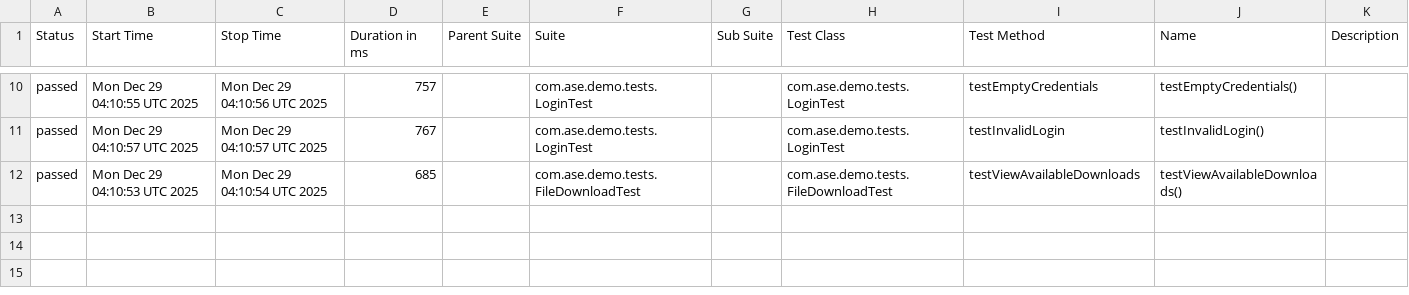
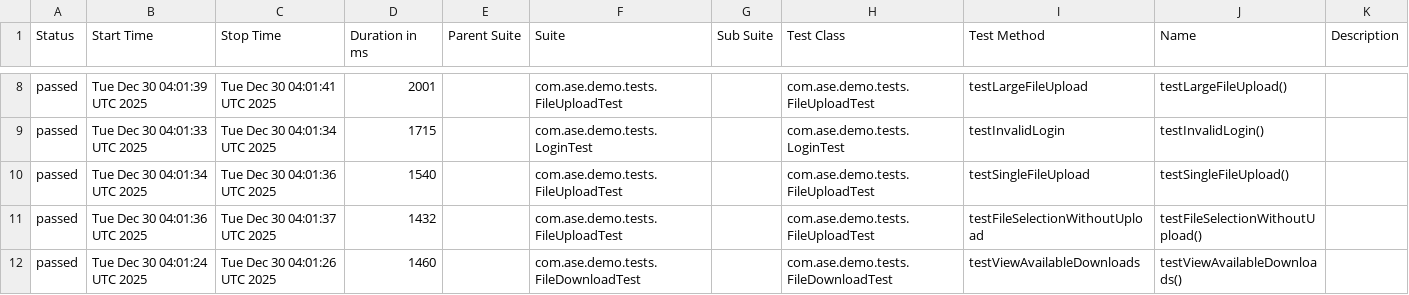
Before and after one commit to Agile-Software-Engineering-25/demo-system-test, a CSV file: full/data/suites.csv, drawn as a sheet; only a part is shown, gaps mark what is left out; the diff covers the shown part only.

```diff
--- a/full/data/suites.csv
+++ b/full/data/suites.csv
@@ -10,3 +8,5 @@
-"passed","Mon Dec 29 04:10:55 UTC 2025","Mon Dec 29 04:10:56 UTC 2025","757","","com.ase.demo.tests.LoginTest","","com.ase.demo.tests.LoginTest","testEmptyCredentials","testEmptyCredentials()",""
-"passed","Mon Dec 29 04:10:57 UTC 2025","Mon Dec 29 04:10:57 UTC 2025","767","","com.ase.demo.tests.LoginTest","","com.ase.demo.tests.LoginTest","testInvalidLogin","testInvalidLogin()",""
-"passed","Mon Dec 29 04:10:53 UTC 2025","Mon Dec 29 04:10:54 UTC 2025","685","","com.ase.demo.tests.FileDownloadTest","","com.ase.demo.tests.FileDownloadTest","testViewAvailableDownloads","testViewAvailableDownloads()",""
+"passed","Tue Dec 30 04:01:39 UTC 2025","Tue Dec 30 04:01:41 UTC 2025","2001","","com.ase.demo.tests.FileUploadTest","","com.ase.demo.tests.FileUploadTest","testLargeFileUpload","testLargeFileUpload()",""
+"passed","Tue Dec 30 04:01:33 UTC 2025","Tue Dec 30 04:01:34 UTC 2025","1715","","com.ase.demo.tests.LoginTest","","com.ase.demo.tests.LoginTest","testInvalidLogin","testInvalidLogin()",""
+"passed","Tue Dec 30 04:01:34 UTC 2025","Tue Dec 30 04:01:36 UTC 2025","1540","","com.ase.demo.tests.FileUploadTest","","com.ase.demo.tests.FileUploadTest","testSingleFileUpload","testSingleFileUpload()",""
+"passed","Tue Dec 30 04:01:36 UTC 2025","Tue Dec 30 04:01:37 UTC 2025","1432","","com.ase.demo.tests.FileUploadTest","","com.ase.demo.tests.FileUploadTest","testFileSelectionWithoutUpload","testFileSelectionWithoutUpload()",""
+"passed","Tue Dec 30 04:01:24 UTC 2025","Tue Dec 30 04:01:26 UTC 2025","1460","","com.ase.demo.tests.FileDownloadTest","","com.ase.demo.tests.FileDownloadTest","testViewAvailableDownloads","testViewAvailableDownloads()",""
```
Also changed, not shown: 2 removed rows and 28 edited cells elsewhere in this file, 36 other files.
